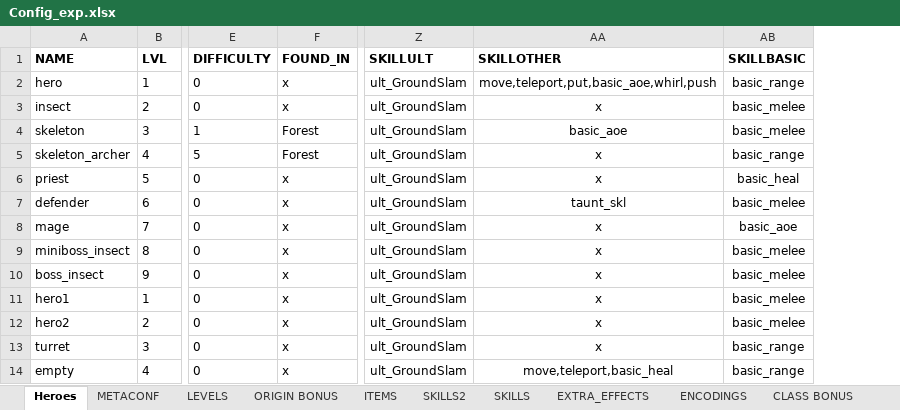
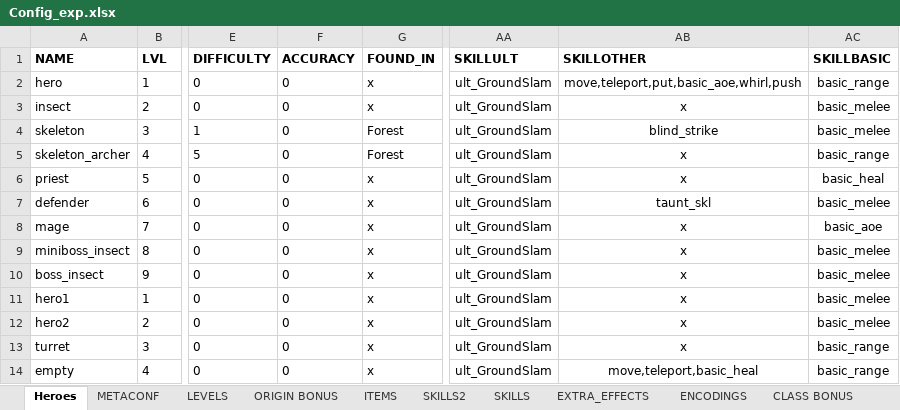
Before and after one commit to uberbax/AllForOne, an Excel workbook: Assets/StreamingAssets/Config_exp.xlsx, sheet Heroes, drawn as a sheet; only a part is shown, gaps mark what is left out; values as stored, in another font and other column widths than the file's, no borders; addresses are those after the commit; the diff names each change by its address in the sheet, - before the commit and + after, or states it on an @@ line.

```diff
--- a/Assets/StreamingAssets/Config_exp.xlsx (sheet Heroes)
+++ b/Assets/StreamingAssets/Config_exp.xlsx (sheet Heroes)
+column F (ACCURACY), rows 2-14: all 0
-AB4 (SKILLOTHER): basic_aoe
+AB4 (SKILLOTHER): blind_strike
```
Also changed, not shown: sheet SKILLS2, sheet ITEMS, 6 other files.
